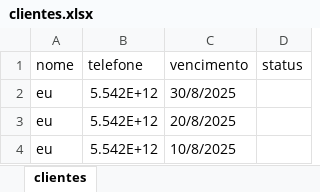
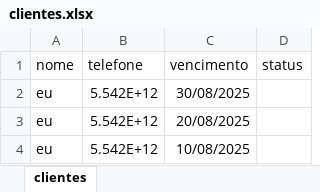
Before and after one commit to vinimedrades/WhatsAppBoot, an Excel workbook: clientes.xlsx, sheet clientes, drawn as a sheet; values as stored, in another font and other column widths than the file's, no borders; the diff names each change by its address in the sheet, - before the commit and + after, or states it on an @@ line.

```diff
--- a/clientes.xlsx (sheet clientes)
+++ b/clientes.xlsx (sheet clientes)
-C2 (vencimento): 30/8/2025
+C2 (vencimento): 30/08/2025
-C3 (vencimento): 20/8/2025
+C3 (vencimento): 20/08/2025
-C4 (vencimento): 10/8/2025
+C4 (vencimento): 10/08/2025
```
Also changed, not shown: 1 other file.
